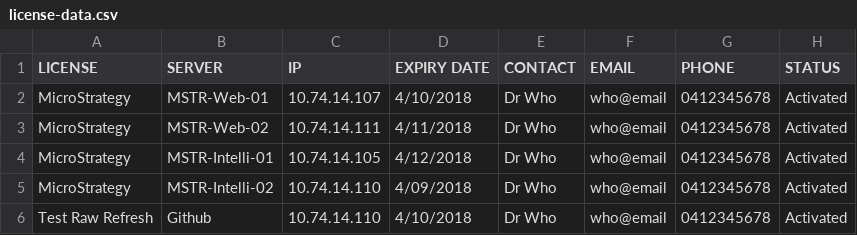
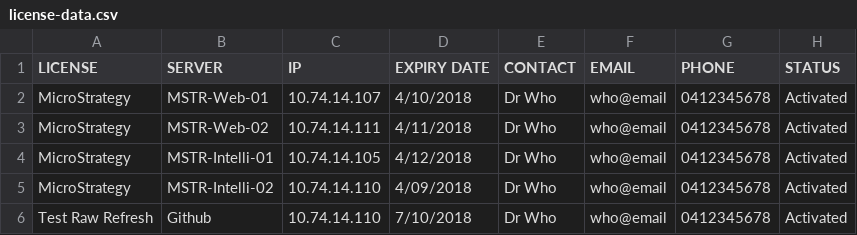
Before and after one commit to DamienSmith-DAC/DamienSmithDAC, a CSV file: Operations/License Alert/license-data.csv, drawn as a sheet.

Commit message:
Update license-data.csv

```diff
--- a/Operations/License Alert/license-data.csv
+++ b/Operations/License Alert/license-data.csv
@@ -5,2 +5,2 @@ MicroStrategy,MSTR-Intelli-01,10.74.14.105,4/12/2018,Dr Who,who@email,0412345678
 MicroStrategy,MSTR-Intelli-02,10.74.14.110,4/09/2018,Dr Who,who@email,0412345678,Activated
-Test Raw Refresh,Github,10.74.14.110,4/10/2018,Dr Who,who@email,0412345678,Activated
+Test Raw Refresh,Github,10.74.14.110,7/10/2018,Dr Who,who@email,0412345678,Activated
```
